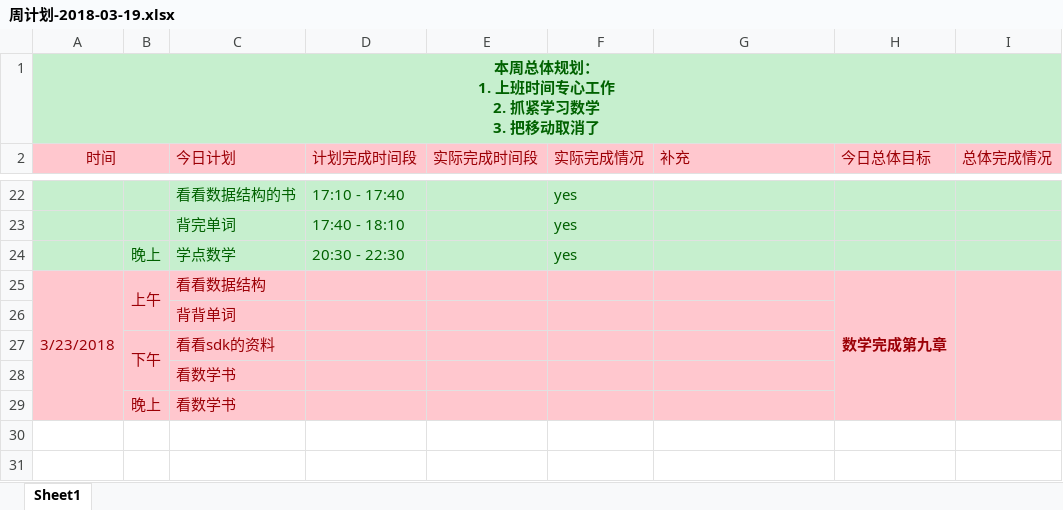
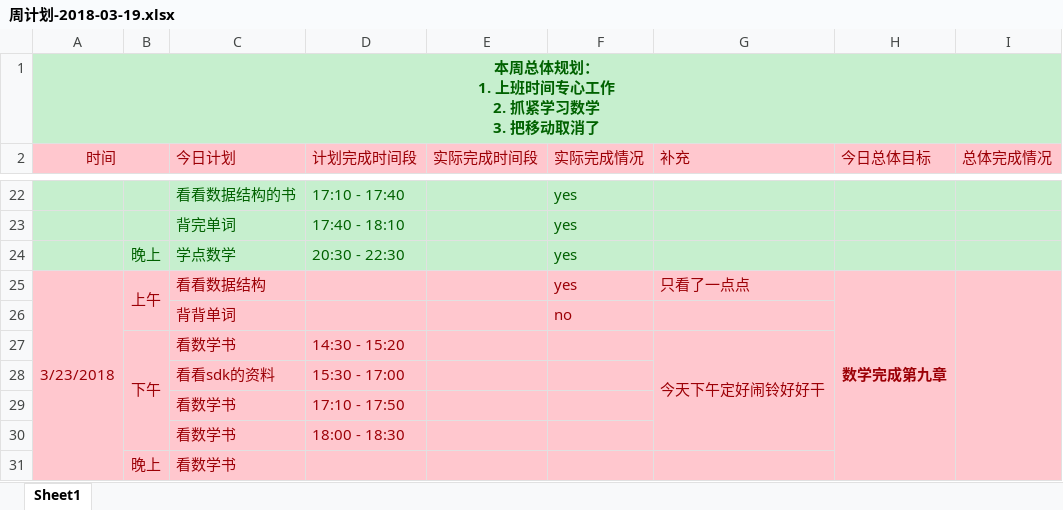
Before and after one commit to OOCC/PlanGIt, an Excel workbook: Personal/xueyu/plan/周计划-2018-03-19.xlsx, sheet Sheet1, drawn as a sheet; only a part is shown, gaps mark what is left out; values as stored, in another font and other column widths than the file's, no borders; removed rows and columns are numbered as before the commit, all else as after; the diff names each change by its address in the sheet, - before the commit and + after, or states it on an @@ line.

Commit message:
【第八周 第五天】今天下午定好闹铃好好干，晚上加油把第九章看完， 争取能够圆满完成

```diff
--- a/Personal/xueyu/plan/周计划-2018-03-19.xlsx (sheet Sheet1)
+++ b/Personal/xueyu/plan/周计划-2018-03-19.xlsx (sheet Sheet1)
-F25 (实际完成情况): (empty)
+F25 (实际完成情况): yes
-G25 (补充): (empty)
+G25 (补充): 只看了一点点
-F26 (实际完成情况): (empty)
+F26 (实际完成情况): no
-row 27:  | 下午 | 看看sdk的资料
-row 28:  |  | 看数学书
+row 27:  | 下午 | 看数学书 | 14:30 - 15:20 |  |  | 今天下午定好闹铃好好干
+row 28:  |  | 看看sdk的资料 | 15:30 - 17:00
+row 29:  |  | 看数学书 | 17:10 - 17:50
+row 30:  |  | 看数学书 | 18:00 - 18:30
```
